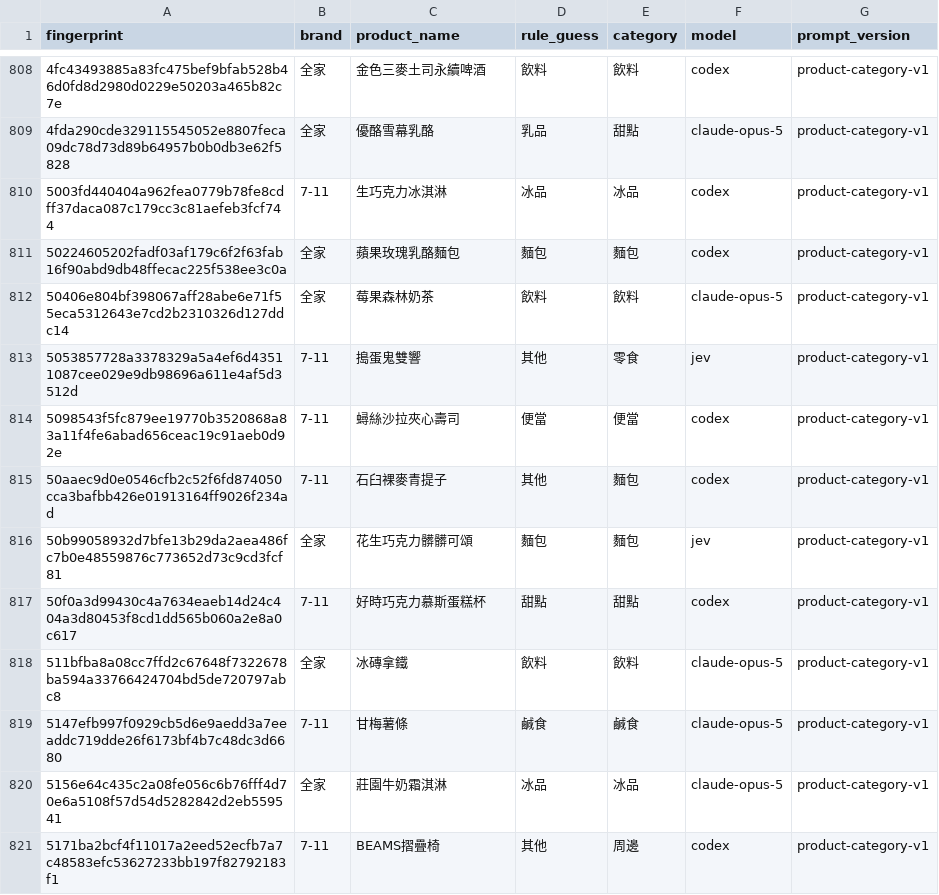
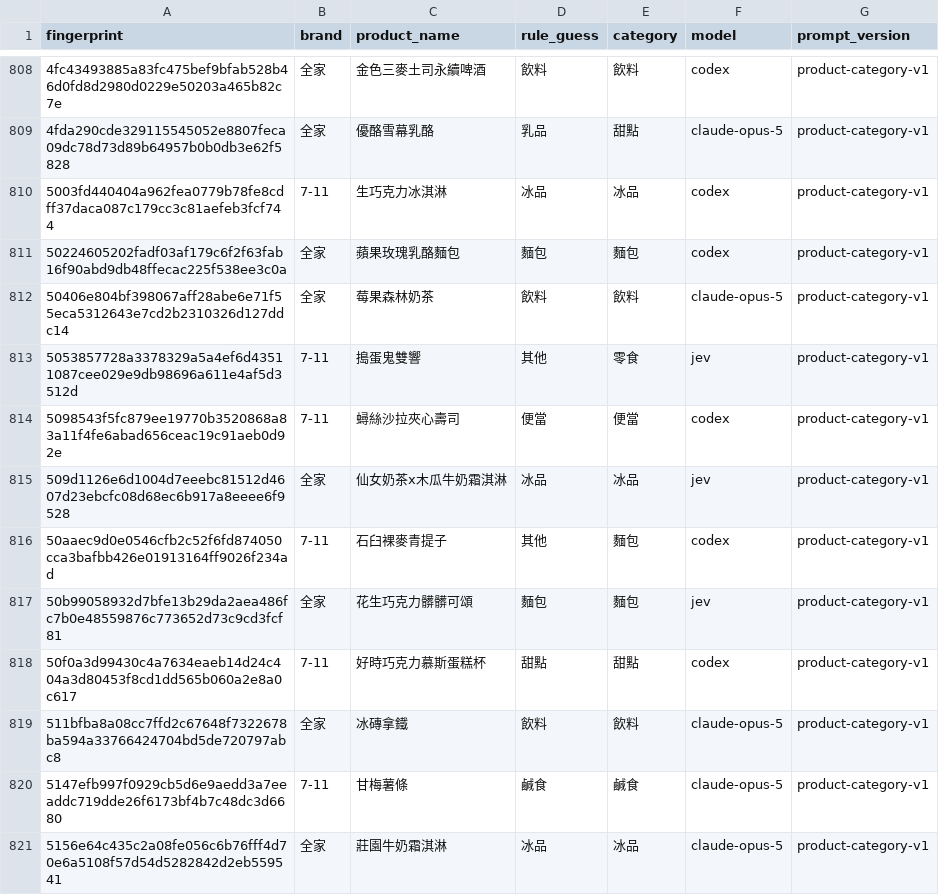
Before and after one commit to YuHsunWang/cvs-radar, a CSV file: data/labels/product_category_labels.csv, drawn as a sheet; only a part is shown, gaps mark what is left out; the shorter side is filled out with more unchanged rows.

```diff
--- a/data/labels/product_category_labels.csv
+++ b/data/labels/product_category_labels.csv
@@ -814,2 +814,3 @@
 5098543f5fc879ee19770b3520868a83a11f4fe6abad656ceac19c91aeb0d92e,7-11,蟳絲沙拉夾心壽司,便當,便當,codex,product-category-v1
+509d1126e6d1004d7eeebc81512d4607d23ebcfc08d68ec6b917a8eeee6f9528,全家,仙女奶茶x木瓜牛奶霜淇淋,冰品,冰品,jev,product-category-v1
 50aaec9d0e0546cfb2c52f6fd874050cca3bafbb426e01913164ff9026f234ad,7-11,石臼裸麥青提子,其他,麵包,codex,product-category-v1
```
Also changed, not shown: data/labels/excerpt_labels.csv, data/labels/official_kcal.csv, 5 other files.
